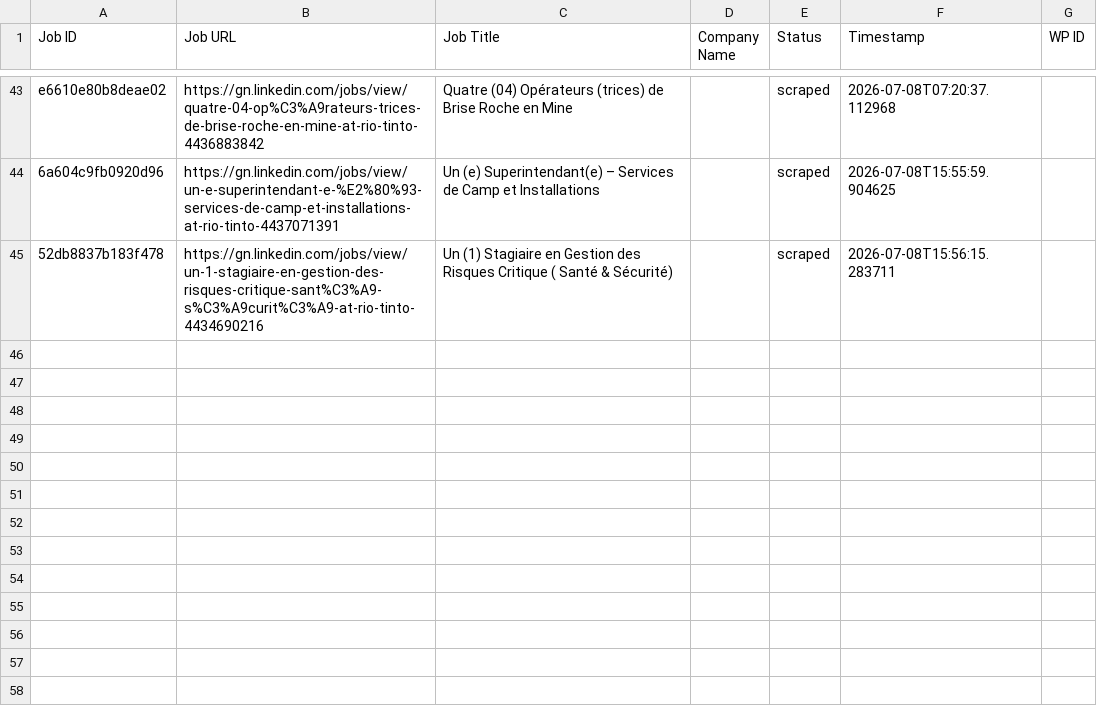
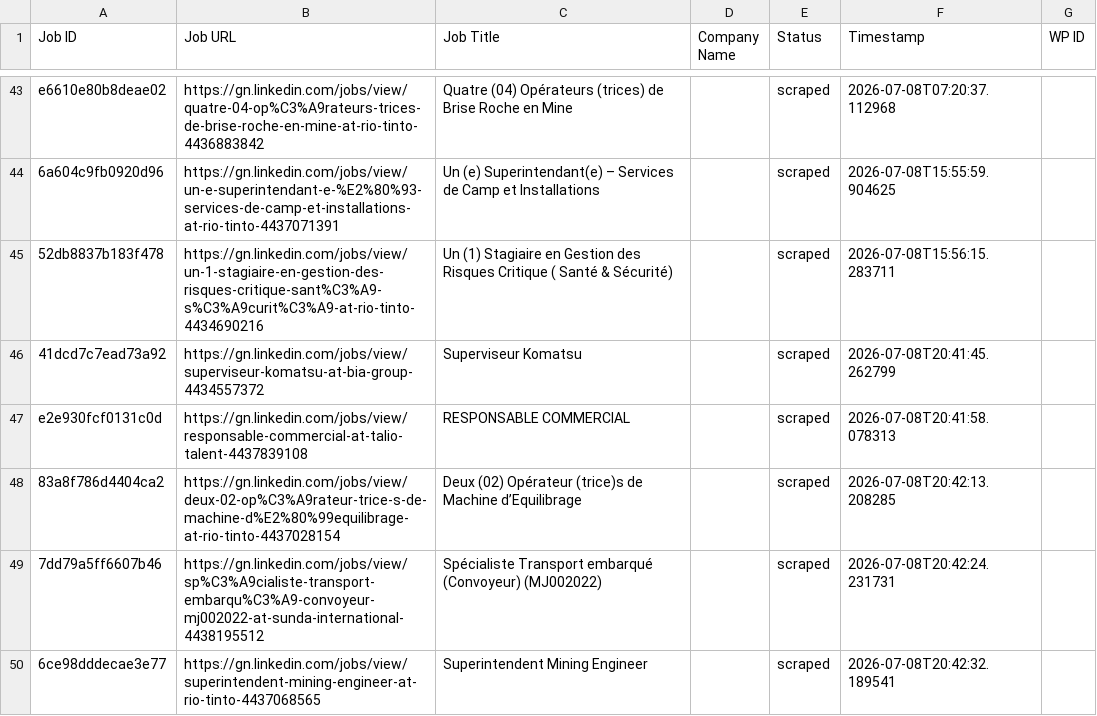
Before and after one commit to mimusdesign/gn, a CSV file: processed_jobs.csv, drawn as a sheet; only a part is shown, gaps mark what is left out.

```diff
--- a/processed_jobs.csv
+++ b/processed_jobs.csv
@@ -45 +45,6 @@ e6610e80b8deae02,https://gn.linkedin.com/jobs/view/quatre-04-op%C3%A9rateurs-tri
 52db8837b183f478,https://gn.linkedin.com/jobs/view/un-1-stagiaire-en-gestion-des-risques-critique-sant%C3%A9-s%C3%A9curit%C3%A9-at-rio-tinto-4434690216,Un (1) Stagiaire en Gestion des Risques Critique ( Santé & Sécurité),,scraped,2026-07-08T15:56:15.283711,
+41dcd7c7ead73a92,https://gn.linkedin.com/jobs/view/superviseur-komatsu-at-bia-group-4434557372,Superviseur Komatsu,,scraped,2026-07-08T20:41:45.262799,
+e2e930fcf0131c0d,https://gn.linkedin.com/jobs/view/responsable-commercial-at-talio-talent-4437839108,RESPONSABLE COMMERCIAL,,scraped,2026-07-08T20:41:58.078313,
+83a8f786d4404ca2,https://gn.linkedin.com/jobs/view/deux-02-op%C3%A9rateur-trice-s-de-machine-d%E2%80%99equilibrage-at-rio-tinto-4437028154,Deux (02) Opérateur (trice)s de Machine d’Equilibrage,,scraped,2026-07-08T20:42:13.208285,
+7dd79a5ff6607b46,https://gn.linkedin.com/jobs/view/sp%C3%A9cialiste-transport-embarqu%C3%A9-convoyeur-mj002022-at-sunda-international-4438195512,Spécialiste Transport embarqué (Convoyeur) (MJ002022),,scraped,2026-07-08T20:42:24.231731,
+6ce98dddecae3e77,https://gn.linkedin.com/jobs/view/superintendent-mining-engineer-at-rio-tinto-4437068565,Superintendent Mining Engineer,,scraped,2026-07-08T20:42:32.189541,
```
